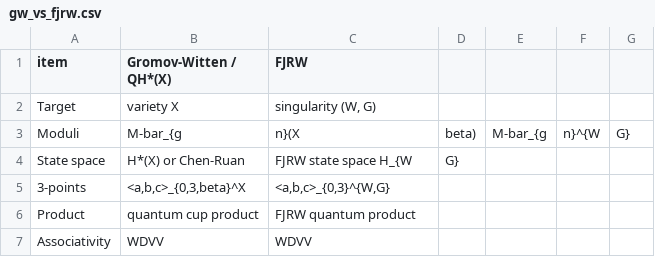
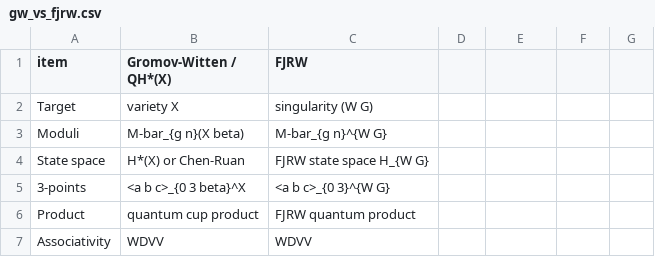
Before and after one commit to BenFrohman/Frohman-MixedCorrelators-FJ, a CSV file: tables/gw_vs_fjrw.csv, drawn as a sheet.

Commit message:
Quote every field in tables/gw_vs_fjrw.csv so GitHub preview sees 3 columns. Unquoted commas in {g,n} and {W,G} were the renderer error.
Author: Benjamin Stanley Frohman. Copyright (c) 2026. Apache-2.0.

```diff
--- a/tables/gw_vs_fjrw.csv
+++ b/tables/gw_vs_fjrw.csv
@@ -1,6 +1,6 @@
 item,Gromov-Witten / QH*(X),FJRW
-Target,variety X,"singularity (W, G)"
-Moduli,M-bar_{g,n}(X, beta),M-bar_{g,n}^{W,G}
-State space,H*(X) or Chen-Ruan,FJRW state space H_{W,G}
-3-points,"<a,b,c>_{0,3,beta}^X","<a,b,c>_{0,3}^{W,G}"
+Target,variety X,"singularity (W G)"
+Moduli,"M-bar_{g n}(X beta)","M-bar_{g n}^{W G}"
+State space,"H*(X) or Chen-Ruan","FJRW state space H_{W G}"
+3-points,"<a b c>_{0 3 beta}^X","<a b c>_{0 3}^{W G}"
 Product,quantum cup product,FJRW quantum product
```
